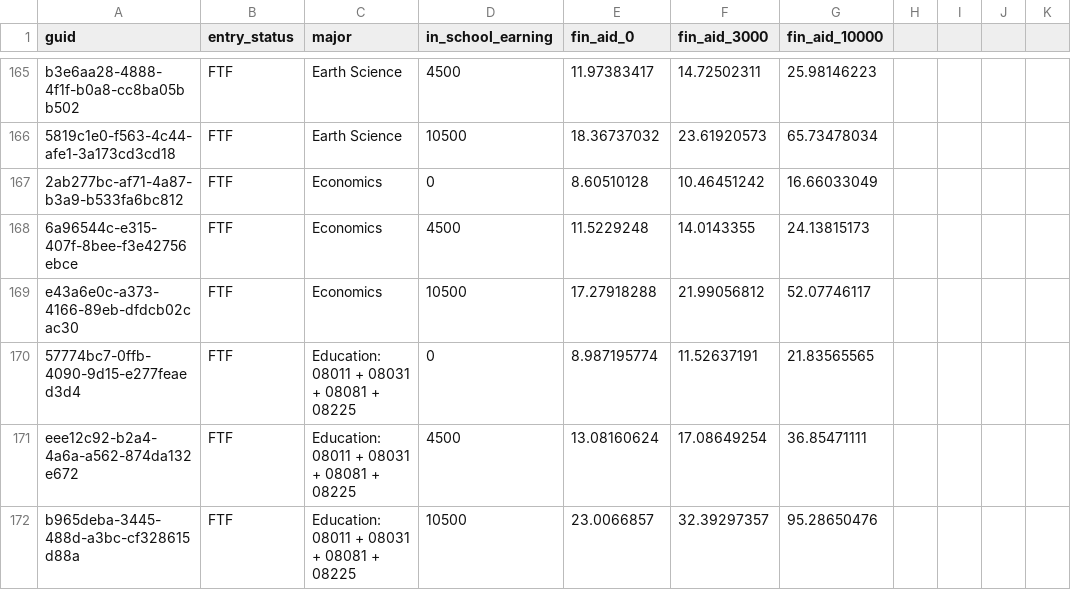
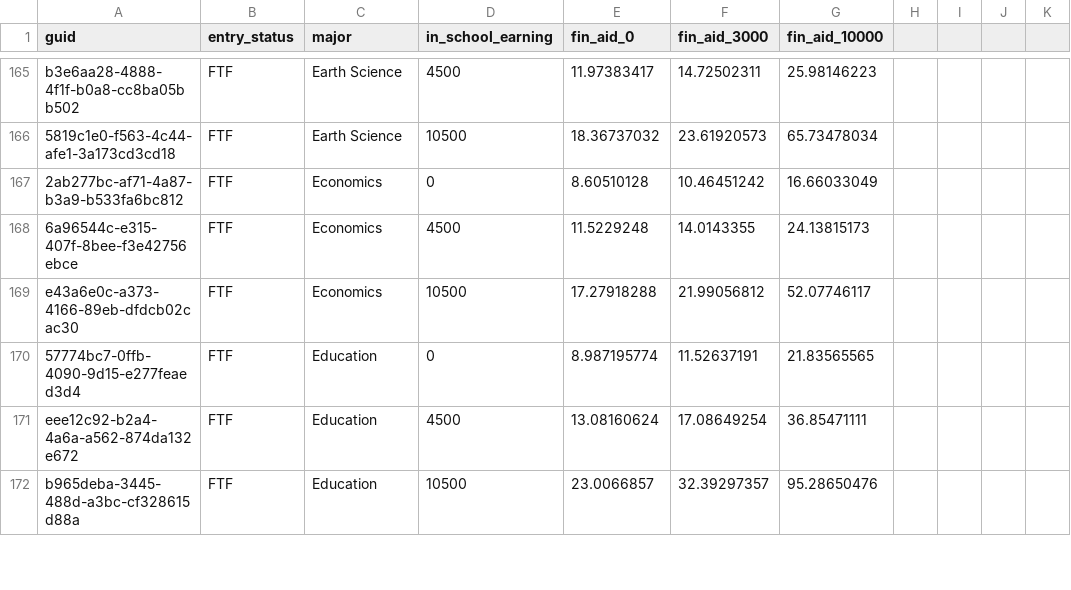
Before and after one commit to csuntechlab/calstatepays, a CSV file: python_parser/python_parser_work_in_progress/pfre/FTF.csv, drawn as a sheet; only a part is shown, gaps mark what is left out; the diff covers the shown part only; the diff names each change by its address in the sheet, - before the commit and + after, or states it on an @@ line.

```diff
--- a/python_parser/python_parser_work_in_progress/pfre/FTF.csv
+++ b/python_parser/python_parser_work_in_progress/pfre/FTF.csv
-C170:C172 (major): Education: 08011 + 08031 + 08081 + 08225
+C170:C172 (major): Education
```
Also changed, not shown: 4 removed rows and 6 edited cells elsewhere in this file, 13 other files.
